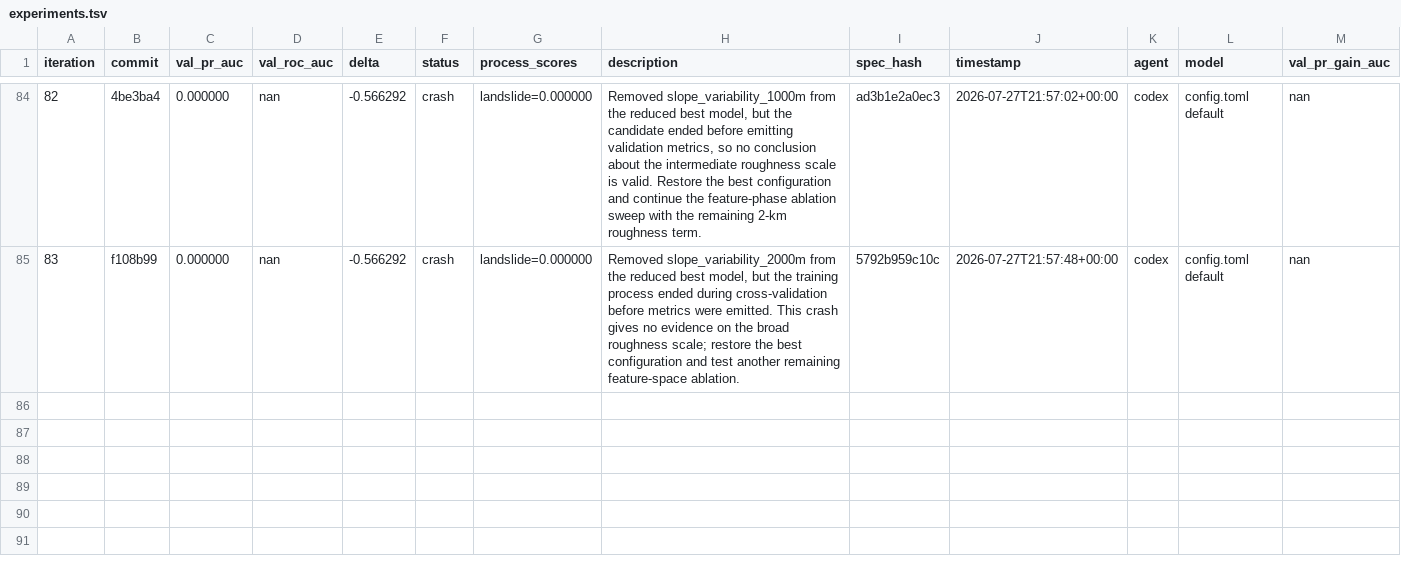
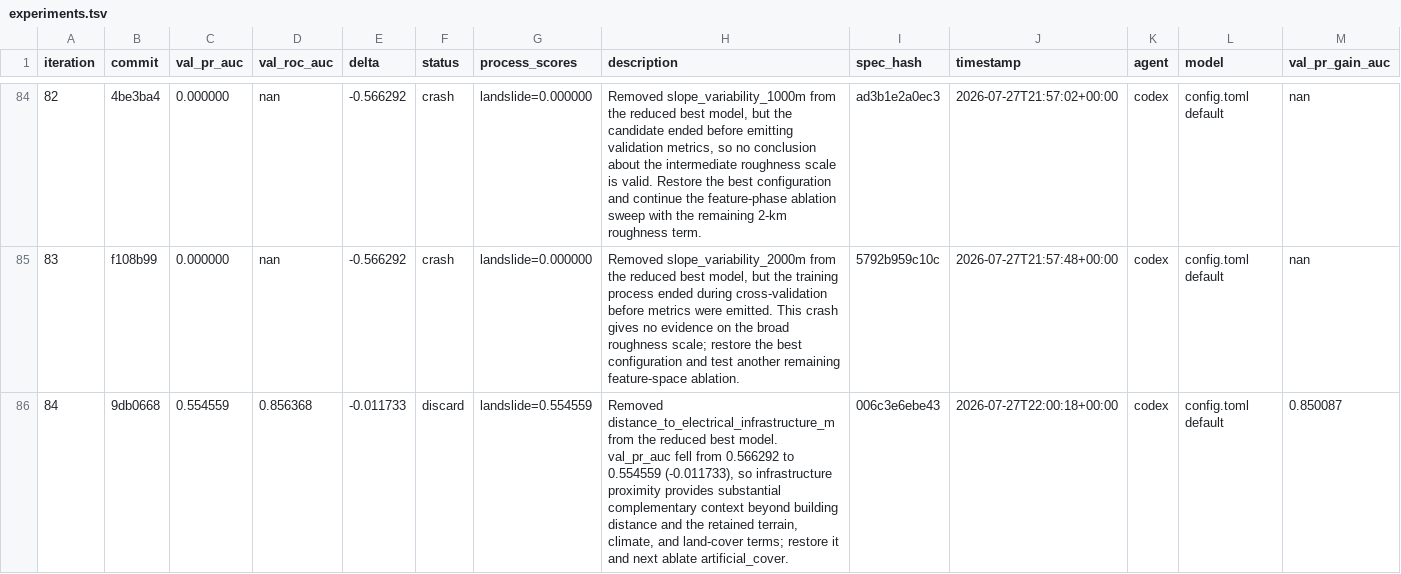
Before and after one commit to alexandredunant/autosearch_lab, a TSV file: artifacts/experiments/experiments.tsv, drawn as a sheet; only a part is shown, gaps mark what is left out; the diff names each change by its address in the sheet, - before the commit and + after, or states it on an @@ line.

Commit message:
log experiment 84: val_pr_auc 0.554559 (discard, ablate electrical proximity)

```diff
--- a/artifacts/experiments/experiments.tsv
+++ b/artifacts/experiments/experiments.tsv
+row 86: 84 | 9db0668 | 0.554559 | 0.856368 | -0.011733 | discard | landslide=0.554559 | Removed distance_to_electrical_infrastructure_m from the reduced best model. val_pr_auc fell from 0.566292 to 0.554559 (-0.011733), so infrastructure proximity provides substantial complementary context beyond building distance and the retained terrain, climate, and land-cover terms; restore it and next ablate artificial_cover. | 006c3e6ebe43 | 2026-07-27T22:00:18+00:00 | codex | config.toml default | 0.850087
```
